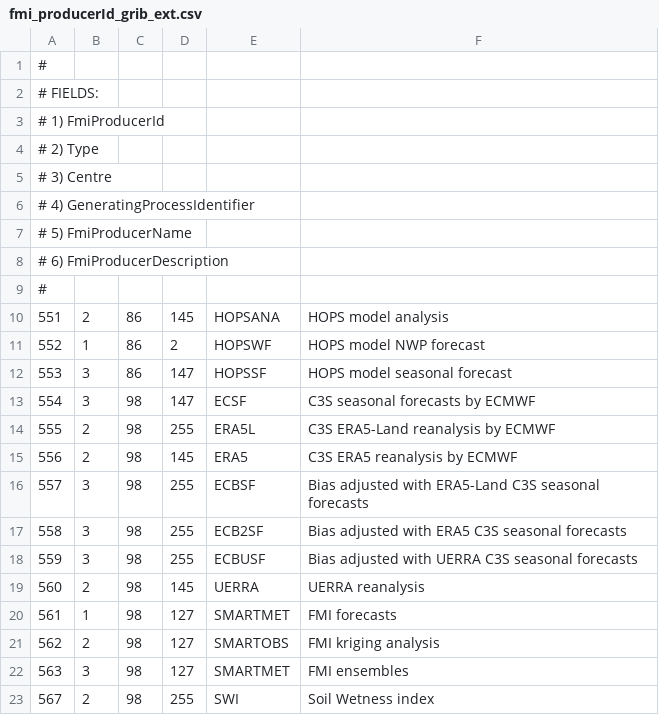
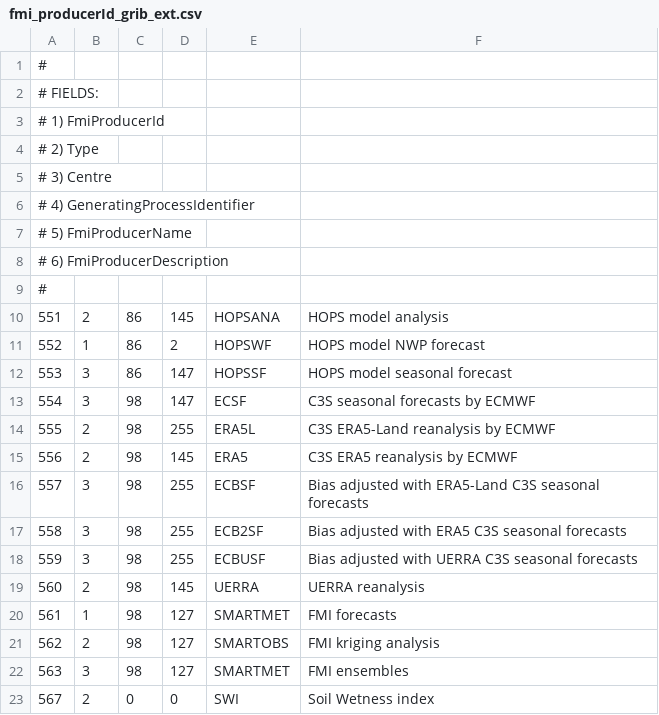
Before and after one commit to fmidev/harvesterseasons-smartmet, a CSV file: smartmet-server/config/libraries/grid-files/fmi_producerId_grib_ext.csv, drawn as a sheet.

```diff
--- a/smartmet-server/config/libraries/grid-files/fmi_producerId_grib_ext.csv
+++ b/smartmet-server/config/libraries/grid-files/fmi_producerId_grib_ext.csv
@@ -22,2 +22,2 @@
 563;3;98;127;SMARTMET;FMI ensembles
-567;2;98;255;SWI;Soil Wetness index
+567;2;0;0;SWI;Soil Wetness index
```
Also changed, not shown: smartmet-server/config/engines/grid-engine/mapping_fmi.csv, smartmet-server/config/engines/grid-engine/mapping_fmi_auto.csv, 5 other files.
